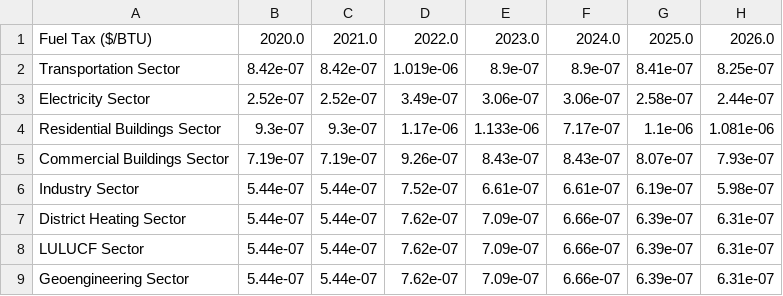
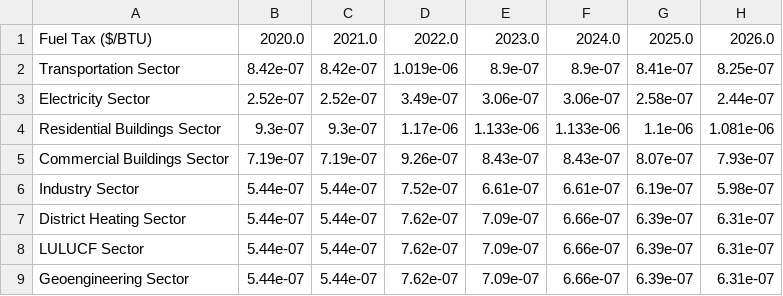
Before and after one commit to EnergyInnovation/eps-newhampshire, a CSV file: InputData/fuels/BFPaT/BFPaT-fueltax-natgas.csv, drawn as a sheet; only a part is shown; the diff names each change by its address in the sheet, - before the commit and + after, or states it on an @@ line.

```diff
--- a/InputData/fuels/BFPaT/BFPaT-fueltax-natgas.csv
+++ b/InputData/fuels/BFPaT/BFPaT-fueltax-natgas.csv
-F4: 7.17e-07
+F4: 1.133e-06
```
Also changed, not shown: InputData/elec/BGDPbES/BGDPbES.csv, InputData/fuels/BFPaT/BFPaT-pretax-natgas.csv, 8 other files.
